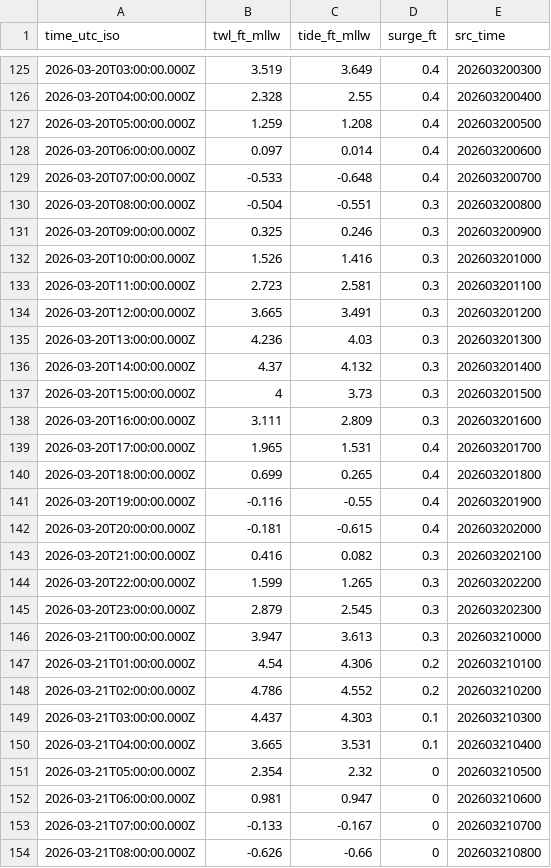
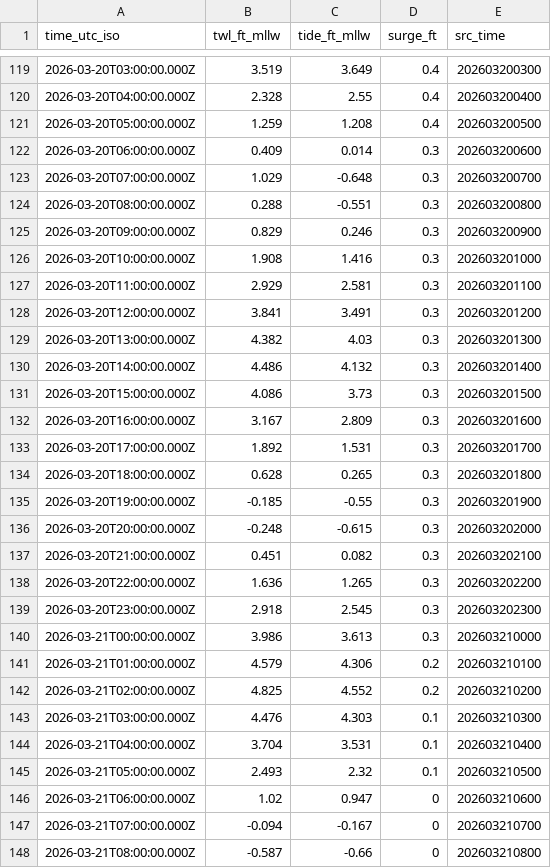
Before and after one commit to hondrospj/AbseconChannel, a CSV file: data/petss_forecast.csv, drawn as a sheet; only a part is shown, gaps mark what is left out; the diff covers the shown part only.

```diff
--- a/data/petss_forecast.csv
+++ b/data/petss_forecast.csv
@@ -127,28 +121,28 @@ time_utc_iso,twl_ft_mllw,tide_ft_mllw,surge_ft,src_time
 2026-03-20T05:00:00.000Z,1.259,1.208,0.4,202603200500
-2026-03-20T06:00:00.000Z,0.097,0.014,0.4,202603200600
-2026-03-20T07:00:00.000Z,-0.533,-0.648,0.4,202603200700
-2026-03-20T08:00:00.000Z,-0.504,-0.551,0.3,202603200800
-2026-03-20T09:00:00.000Z,0.325,0.246,0.3,202603200900
-2026-03-20T10:00:00.000Z,1.526,1.416,0.3,202603201000
-2026-03-20T11:00:00.000Z,2.723,2.581,0.3,202603201100
-2026-03-20T12:00:00.000Z,3.665,3.491,0.3,202603201200
-2026-03-20T13:00:00.000Z,4.236,4.03,0.3,202603201300
-2026-03-20T14:00:00.000Z,4.37,4.132,0.3,202603201400
-2026-03-20T15:00:00.000Z,4,3.73,0.3,202603201500
-2026-03-20T16:00:00.000Z,3.111,2.809,0.3,202603201600
-2026-03-20T17:00:00.000Z,1.965,1.531,0.4,202603201700
-2026-03-20T18:00:00.000Z,0.699,0.265,0.4,202603201800
-2026-03-20T19:00:00.000Z,-0.116,-0.55,0.4,202603201900
-2026-03-20T20:00:00.000Z,-0.181,-0.615,0.4,202603202000
-2026-03-20T21:00:00.000Z,0.416,0.082,0.3,202603202100
-2026-03-20T22:00:00.000Z,1.599,1.265,0.3,202603202200
-2026-03-20T23:00:00.000Z,2.879,2.545,0.3,202603202300
-2026-03-21T00:00:00.000Z,3.947,3.613,0.3,202603210000
-2026-03-21T01:00:00.000Z,4.54,4.306,0.2,202603210100
-2026-03-21T02:00:00.000Z,4.786,4.552,0.2,202603210200
-2026-03-21T03:00:00.000Z,4.437,4.303,0.1,202603210300
-2026-03-21T04:00:00.000Z,3.665,3.531,0.1,202603210400
-2026-03-21T05:00:00.000Z,2.354,2.32,0,202603210500
-2026-03-21T06:00:00.000Z,0.981,0.947,0,202603210600
-2026-03-21T07:00:00.000Z,-0.133,-0.167,0,202603210700
-2026-03-21T08:00:00.000Z,-0.626,-0.66,0,202603210800
+2026-03-20T06:00:00.000Z,0.409,0.014,0.3,202603200600
+2026-03-20T07:00:00.000Z,1.029,-0.648,0.3,202603200700
+2026-03-20T08:00:00.000Z,0.288,-0.551,0.3,202603200800
+2026-03-20T09:00:00.000Z,0.829,0.246,0.3,202603200900
+2026-03-20T10:00:00.000Z,1.908,1.416,0.3,202603201000
+2026-03-20T11:00:00.000Z,2.929,2.581,0.3,202603201100
+2026-03-20T12:00:00.000Z,3.841,3.491,0.3,202603201200
+2026-03-20T13:00:00.000Z,4.382,4.03,0.3,202603201300
+2026-03-20T14:00:00.000Z,4.486,4.132,0.3,202603201400
+2026-03-20T15:00:00.000Z,4.086,3.73,0.3,202603201500
+2026-03-20T16:00:00.000Z,3.167,2.809,0.3,202603201600
+2026-03-20T17:00:00.000Z,1.892,1.531,0.3,202603201700
+2026-03-20T18:00:00.000Z,0.628,0.265,0.3,202603201800
+2026-03-20T19:00:00.000Z,-0.185,-0.55,0.3,202603201900
+2026-03-20T20:00:00.000Z,-0.248,-0.615,0.3,202603202000
+2026-03-20T21:00:00.000Z,0.451,0.082,0.3,202603202100
+2026-03-20T22:00:00.000Z,1.636,1.265,0.3,202603202200
+2026-03-20T23:00:00.000Z,2.918,2.545,0.3,202603202300
+2026-03-21T00:00:00.000Z,3.986,3.613,0.3,202603210000
+2026-03-21T01:00:00.000Z,4.579,4.306,0.2,202603210100
+2026-03-21T02:00:00.000Z,4.825,4.552,0.2,202603210200
+2026-03-21T03:00:00.000Z,4.476,4.303,0.1,202603210300
+2026-03-21T04:00:00.000Z,3.704,3.531,0.1,202603210400
+2026-03-21T05:00:00.000Z,2.493,2.32,0.1,202603210500
+2026-03-21T06:00:00.000Z,1.02,0.947,0,202603210600
+2026-03-21T07:00:00.000Z,-0.094,-0.167,0,202603210700
+2026-03-21T08:00:00.000Z,-0.587,-0.66,0,202603210800
```
Also changed, not shown: 6 added rows, 6 removed rows and 99 edited cells elsewhere in this file, 3 other files.
